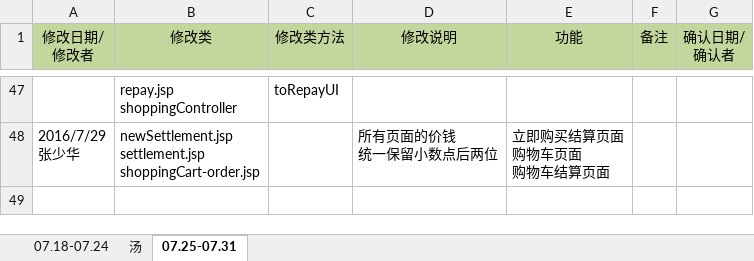
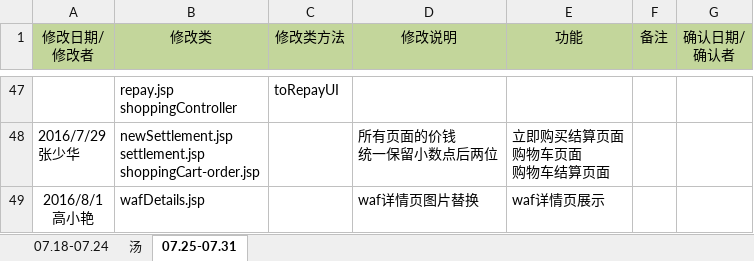
Before and after one commit to moutainhigh/Cloud_Security, an Excel workbook: csp2/cloud-security-platform/WebRoot/doc/Bug修改记录.xlsx, sheet 07.25-07.31, drawn as a sheet; only a part is shown, gaps mark what is left out; values as stored, in another font and other column widths than the file's, no borders; ↵ is a line break in a cell; the diff names each change by its address in the sheet, - before the commit and + after, or states it on an @@ line.

```diff
--- a/csp2/cloud-security-platform/WebRoot/doc/Bug修改记录.xlsx (sheet 07.25-07.31)
+++ b/csp2/cloud-security-platform/WebRoot/doc/Bug修改记录.xlsx (sheet 07.25-07.31)
+row 49: 2016/8/1 ↵ 高小艳 | wafDetails.jsp |  | waf详情页图片替换 | waf详情页展示
```
